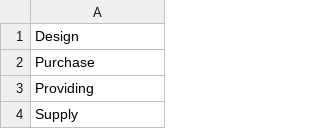
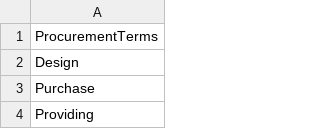
Before and after one commit to raaj1v/searchAnnotate2, a CSV file: PT.csv, drawn as a sheet; only a part is shown; the shorter side is filled out with more unchanged rows; the diff names each change by its address in the sheet, - before the commit and + after, or states it on an @@ line.

Commit message:
Update PT.csv

```diff
--- a/PT.csv
+++ b/PT.csv
+row 1: ProcurementTerms
```
